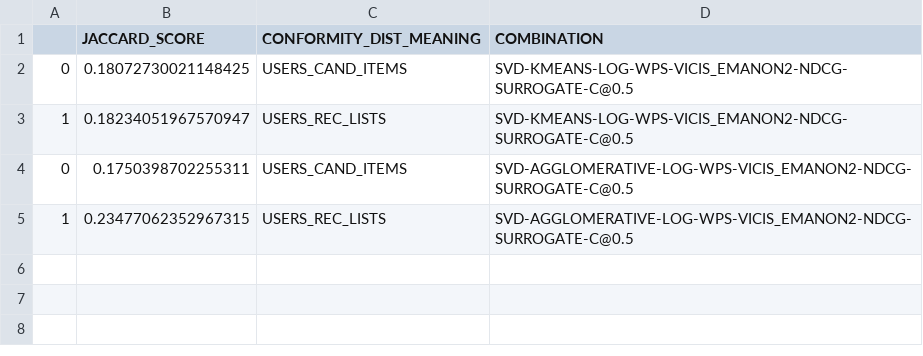
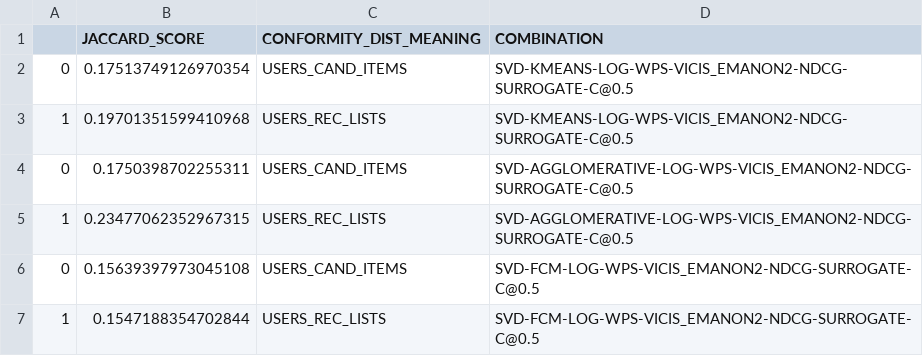
Before and after one commit to DiegoCorrea/unsupervised-frame-of-pierre, a CSV file: results/decision/yahoo-movies/JACCARD_SCORE.csv, drawn as a sheet.

```diff
--- a/results/decision/yahoo-movies/JACCARD_SCORE.csv
+++ b/results/decision/yahoo-movies/JACCARD_SCORE.csv
@@ -1,5 +1,7 @@
 ,JACCARD_SCORE,CONFORMITY_DIST_MEANING,COMBINATION
-0,0.18072730021148425,USERS_CAND_ITEMS,SVD-KMEANS-LOG-WPS-VICIS_EMANON2-NDCG-SURROGATE-C@0.5
-1,0.18234051967570947,USERS_REC_LISTS,SVD-KMEANS-LOG-WPS-VICIS_EMANON2-NDCG-SURROGATE-C@0.5
+0,0.17513749126970354,USERS_CAND_ITEMS,SVD-KMEANS-LOG-WPS-VICIS_EMANON2-NDCG-SURROGATE-C@0.5
+1,0.19701351599410968,USERS_REC_LISTS,SVD-KMEANS-LOG-WPS-VICIS_EMANON2-NDCG-SURROGATE-C@0.5
 0,0.1750398702255311,USERS_CAND_ITEMS,SVD-AGGLOMERATIVE-LOG-WPS-VICIS_EMANON2-NDCG-SURROGATE-C@0.5
 1,0.23477062352967315,USERS_REC_LISTS,SVD-AGGLOMERATIVE-LOG-WPS-VICIS_EMANON2-NDCG-SURROGATE-C@0.5
+0,0.15639397973045108,USERS_CAND_ITEMS,SVD-FCM-LOG-WPS-VICIS_EMANON2-NDCG-SURROGATE-C@0.5
+1,0.1547188354702844,USERS_REC_LISTS,SVD-FCM-LOG-WPS-VICIS_EMANON2-NDCG-SURROGATE-C@0.5
```
Also changed, not shown: results/decision/yahoo-movies/SILHOUETTE_SCORE.csv, 2 other files.
